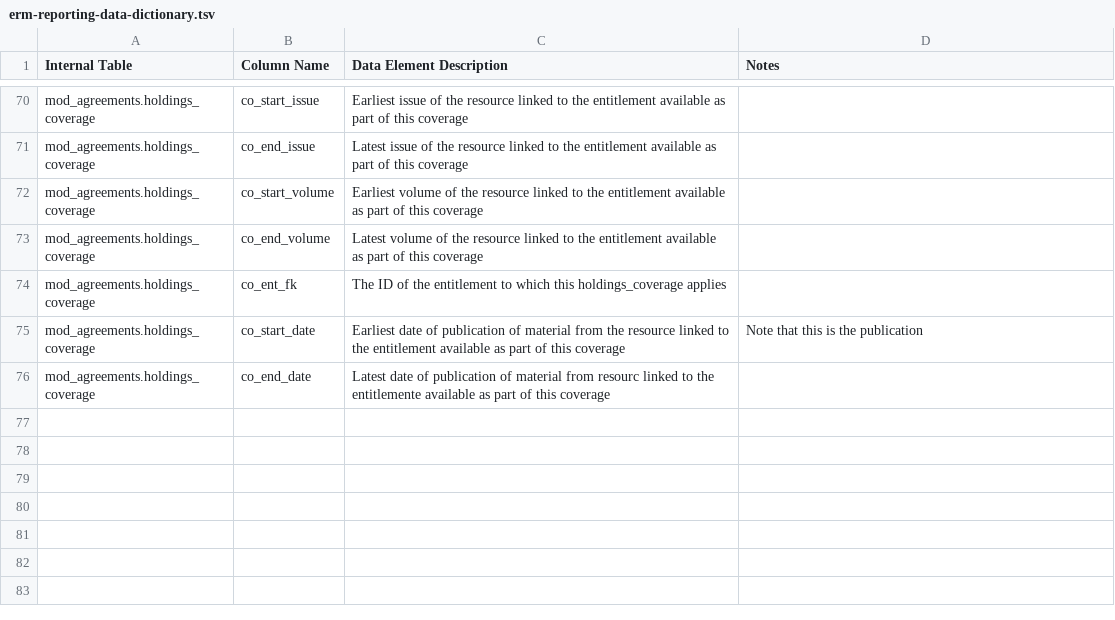
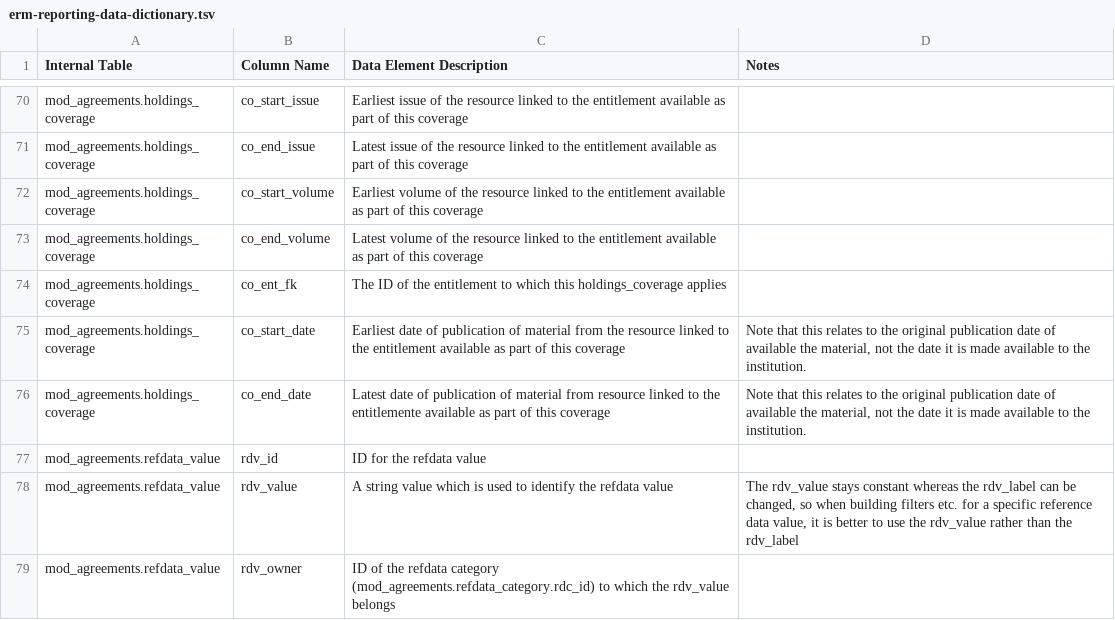
Before and after one commit to folio-org/ldp-erm-doc, a TSV file: erm-reporting-data-dictionary.tsv, drawn as a sheet; only a part is shown, gaps mark what is left out; the diff covers the shown part only.

Commit message:
Addition of reference data tables and some minor corrections

```diff
--- a/erm-reporting-data-dictionary.tsv
+++ b/erm-reporting-data-dictionary.tsv
@@ -74,3 +74,6 @@ mod_agreements.holdings_coverage	co_end_volume	Latest volume of the resource lin
 mod_agreements.holdings_coverage	co_ent_fk	The ID of the entitlement to which this holdings_coverage applies	
-mod_agreements.holdings_coverage	co_start_date	Earliest date of publication of material from the resource linked to the entitlement available as part of this coverage	Note that this is the publication
-mod_agreements.holdings_coverage	co_end_date	Latest date of publication of material from resourc linked to the entitlemente available as part of this coverage	
+mod_agreements.holdings_coverage	co_start_date	Earliest date of publication of material from the resource linked to the entitlement available as part of this coverage	Note that this relates to the original publication date of available the material, not the date it is made available to the institution.
+mod_agreements.holdings_coverage	co_end_date	Latest date of publication of material from resource linked to the entitlemente available as part of this coverage	Note that this relates to the original publication date of available the material, not the date it is made available to the institution.
+mod_agreements.refdata_value	rdv_id	ID for the refdata value	
+mod_agreements.refdata_value	rdv_value	A string value which is used to identify the refdata value	The rdv_value stays constant whereas the rdv_label can be changed, so when building filters etc. for a specific reference data value, it is better to use the rdv_value rather than the rdv_label
+mod_agreements.refdata_value	rdv_owner	ID of the refdata category (mod_agreements.refdata_category.rdc_id) to which the rdv_value belongs	
```
Also changed, not shown: 4 added rows and 9 edited cells elsewhere in this file.
